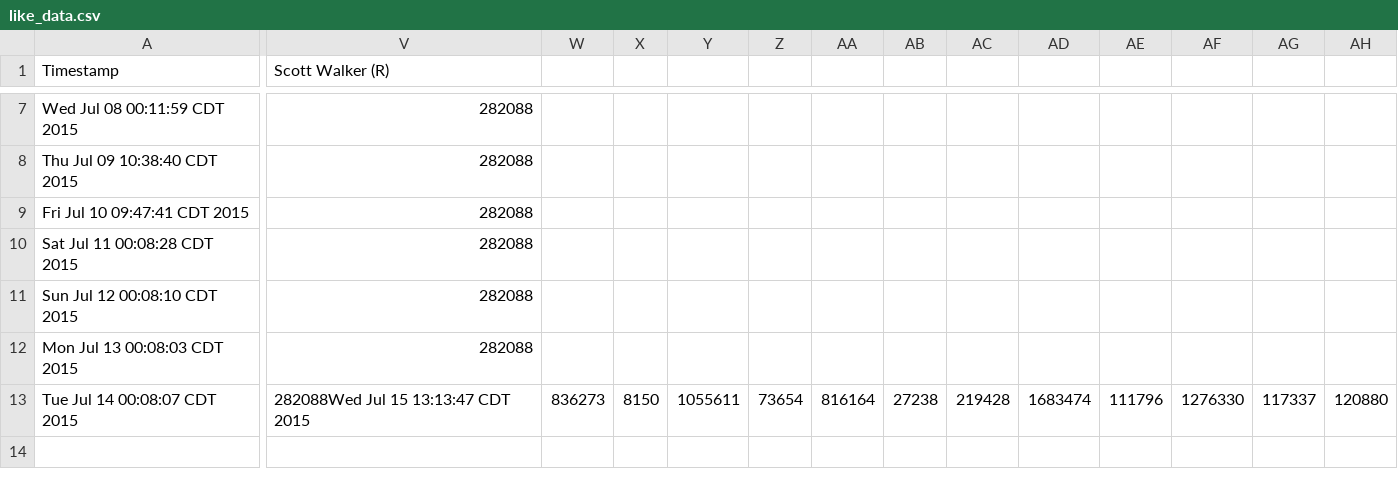
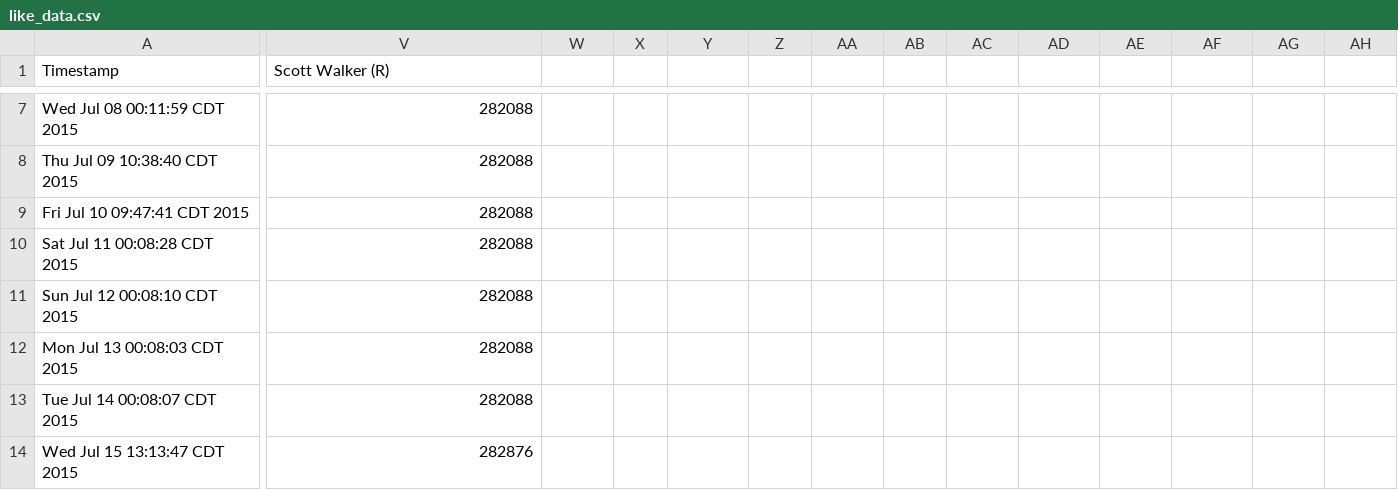
Before and after one commit to eaott/election, a CSV file: like_data.csv, drawn as a sheet; only a part is shown, gaps mark what is left out; rows hold the shown columns only; the diff covers the shown part only; the diff names each change by its address in the sheet, - before the commit and + after, or states it on an @@ line.

```diff
--- a/like_data.csv
+++ b/like_data.csv
-V13 (Scott Walker (R)): 282088Wed Jul 15 13:13:47 CDT 2015
+V13 (Scott Walker (R)): 282088
-W13: 836273
+W13: (empty)
-X13: 8150
+X13: (empty)
-Y13: 1055611
+Y13: (empty)
-Z13: 73654
+Z13: (empty)
-AA13: 816164
+AA13: (empty)
-AB13: 27238
+AB13: (empty)
-AC13: 219428
+AC13: (empty)
-AD13: 1683474
+AD13: (empty)
-AE13: 111796
+AE13: (empty)
-AF13: 1276330
+AF13: (empty)
-AG13: 117337
+AG13: (empty)
-AH13: 120880
+AH13: (empty)
+row 14: Wed Jul 15 13:13:47 CDT 2015 | 282876
```
Also changed, not shown: 9 edited cells elsewhere in this file, 1 other file.
